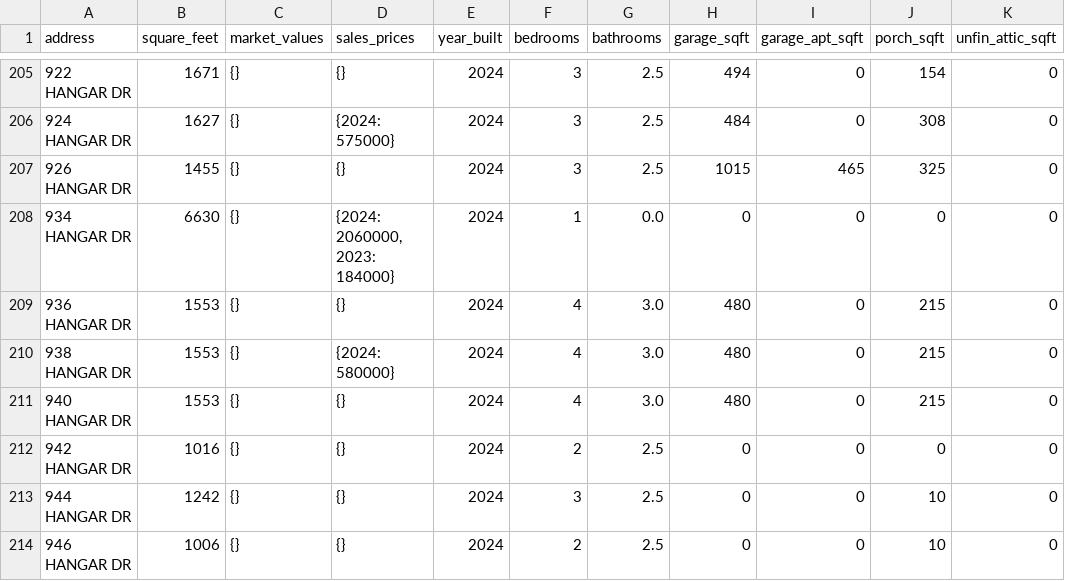
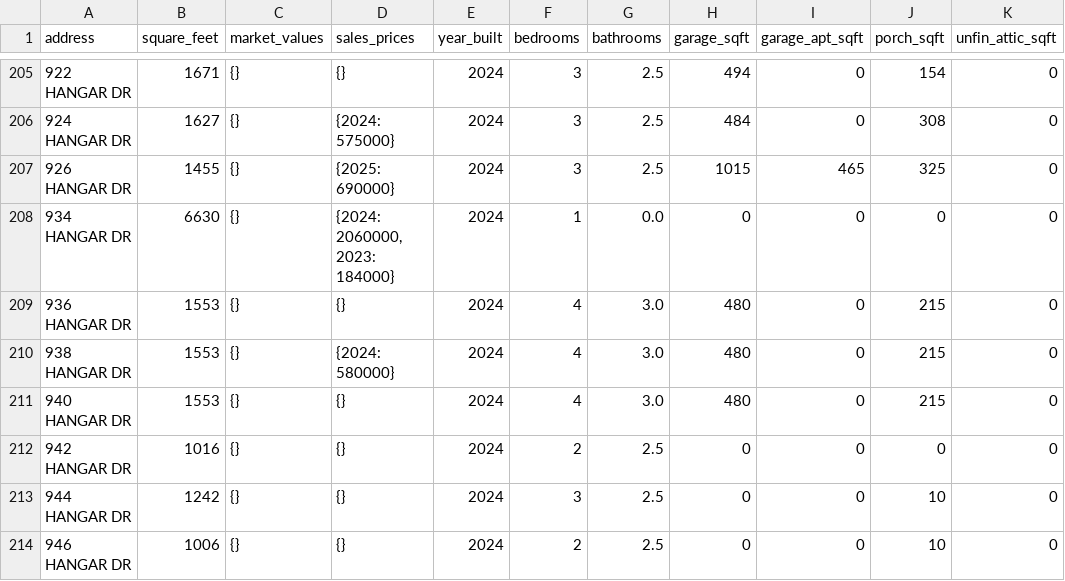
Before and after one commit to jason-christopher/Wheeler_Home_Values, a CSV file: output.csv, drawn as a sheet; only a part is shown, gaps mark what is left out.

```diff
--- a/output.csv
+++ b/output.csv
@@ -206,3 +206,3 @@ address,square_feet,market_values,sales_prices,year_built,bedrooms,bathrooms,gar
 924 HANGAR DR,1627,{},{2024: 575000},2024,3,2.5,484,0,308,0
-926 HANGAR DR,1455,{},{},2024,3,2.5,1015,465,325,0
+926 HANGAR DR,1455,{},{2025: 690000},2024,3,2.5,1015,465,325,0
 934 HANGAR DR,6630,{},"{2024: 2060000, 2023: 184000}",2024,1,0.0,0,0,0,0
```
Also changed, not shown: 1 other file.
